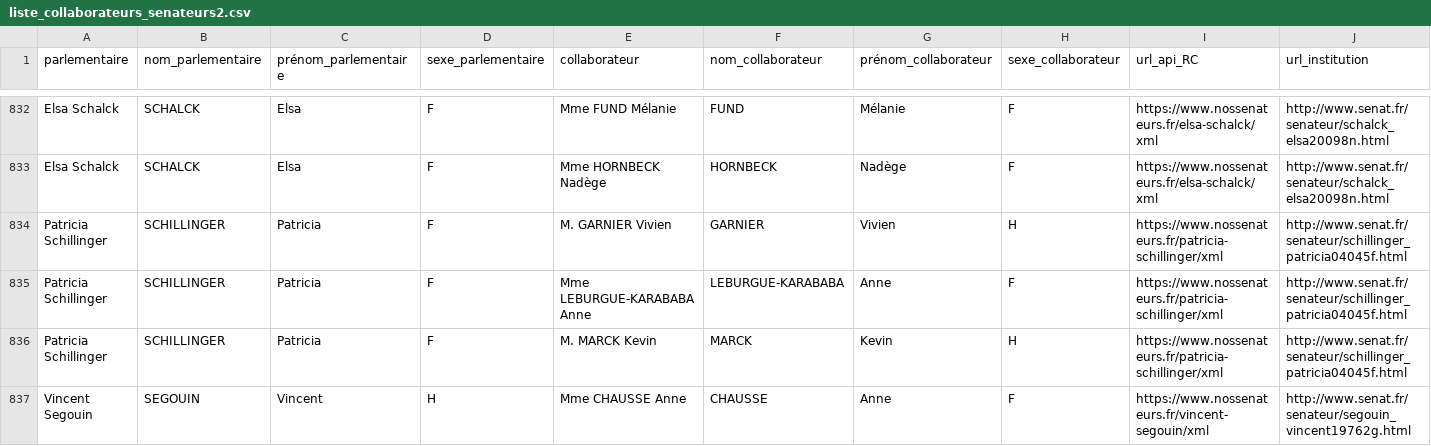
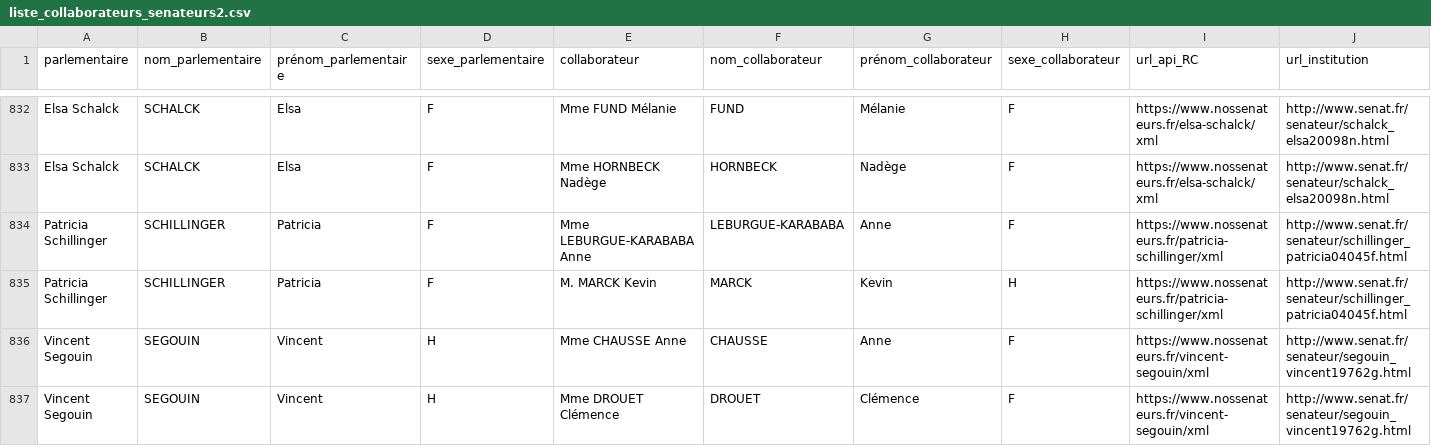
Before and after one commit to regardscitoyens/Collaborateurs-Parlement, a CSV file: data/liste_collaborateurs_senateurs2.csv, drawn as a sheet; only a part is shown, gaps mark what is left out; the shorter side is filled out with more unchanged rows; rows hold the shown columns only; the diff names each change by its address in the sheet, - before the commit and + after, or states it on an @@ line.

```diff
--- a/data/liste_collaborateurs_senateurs2.csv
+++ b/data/liste_collaborateurs_senateurs2.csv
-row 834: Patricia Schillinger | SCHILLINGER | Patricia | F | M. GARNIER Vivien | GARNIER | Vivien | H | https://www.nossenateurs.fr/patricia-schillinger/xml | http://www.senat.fr/senateur/schillinger_patricia04045f.html
```
Also changed, not shown: data/liste_senateurs_collaborateurs.csv, 4 other files.
